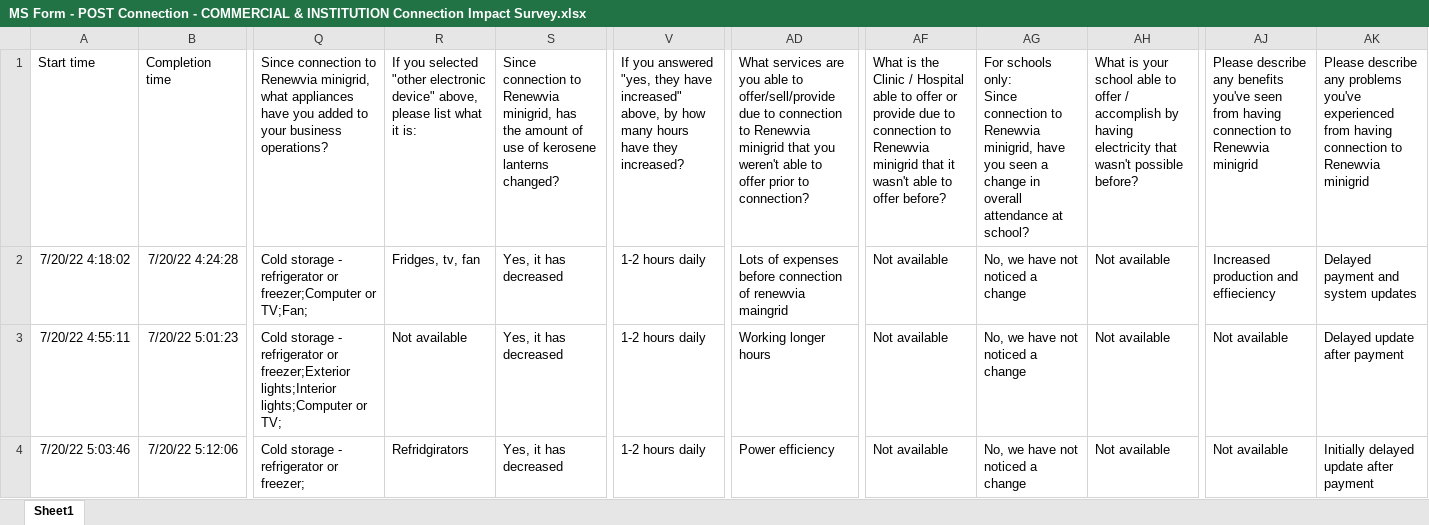
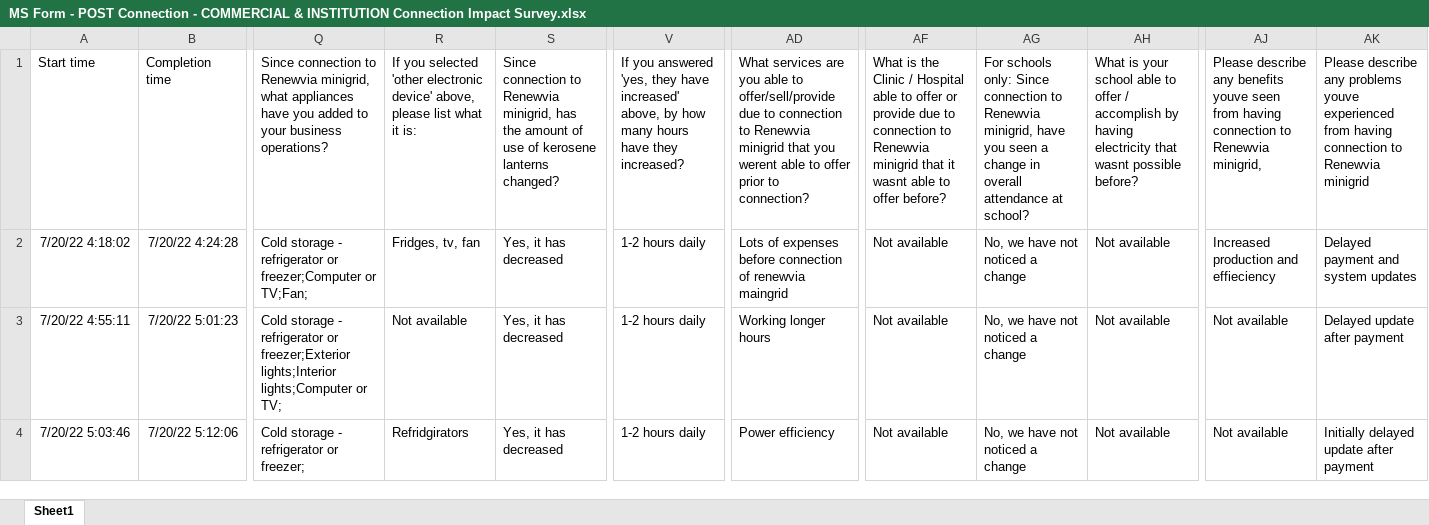
Before and after one commit to Renewvia-Energy/survey_impact_analysis, an Excel workbook: data_cleaning/datasets_raw/MS Form - POST Connection - COMMERCIAL & INSTITUTION Connection Impact Survey.xlsx, sheet Sheet1, drawn as a sheet; only a part is shown, gaps mark what is left out; values as stored, in another font and other column widths than the file's, no borders; table styles not drawn; the diff names each change by its address in the sheet, - before the commit and + after, or states it on an @@ line.

```diff
--- a/data_cleaning/datasets_raw/MS Form - POST Connection - COMMERCIAL & INSTITUTION Connection Impact Survey.xlsx (sheet Sheet1)
+++ b/data_cleaning/datasets_raw/MS Form - POST Connection - COMMERCIAL & INSTITUTION Connection Impact Survey.xlsx (sheet Sheet1)
-R1: …you selected "other electronic device" above, please…
+R1: …you selected 'other electronic device' above, please…
-V1: …you answered "yes, they have increased" above, by…
+V1: …you answered 'yes, they have increased' above, by…
-AD1: …that you weren't able to…
+AD1: …that you werent able to…
-AF1: …that it wasn't able to…
+AF1: …that it wasnt able to…
-AG1: …at school?
+AG1: …at school?
-AH1: …electricity that wasn't possible before?
+AH1: …electricity that wasnt possible before?
-AJ1: …any benefits you've seen from having connection to Renewvia minigrid
+AJ1: …any benefits youve seen from having connection to Renewvia minigrid,
-AK1: …any problems you've experienced from…
+AK1: …any problems youve experienced from…
```
Also changed, not shown: columns_names_mapping.xlsx, data_cleaning/col_answers.xlsx, 23 other files.
